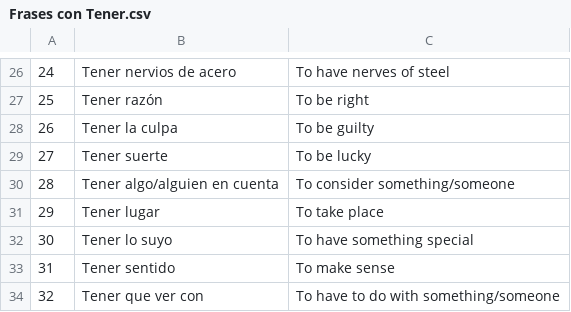
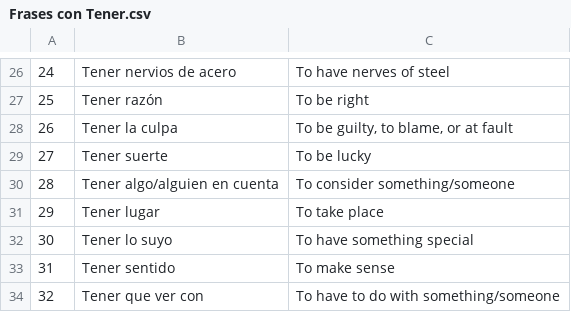
Before and after one commit to cpremoshis/spanish-app, a CSV file: Vocab/Frases con Tener.csv, drawn as a sheet; only a part is shown, gaps mark what is left out.

Commit message:
Update Frases con Tener.csv

```diff
--- a/Vocab/Frases con Tener.csv
+++ b/Vocab/Frases con Tener.csv
@@ -27,3 +27,3 @@
 25,Tener razón,To be right
-26,Tener la culpa,To be guilty
+26,Tener la culpa,"To be guilty, to blame, or at fault"
 27,Tener suerte,To be lucky
```
